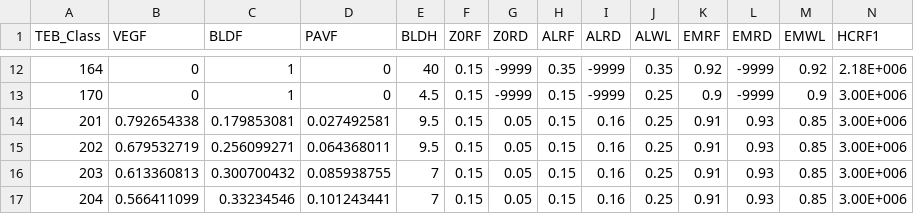
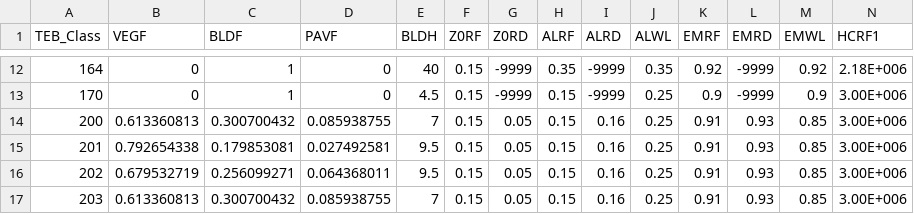
Before and after one commit to ECCC-ASTD-MRD/GenPhysX, a CSV file: doc/TEB-Params_LUT.csv, drawn as a sheet; only a part is shown, gaps mark what is left out; the shorter side is filled out with more unchanged rows; rows hold the shown columns only; the diff names each change by its address in the sheet, - before the commit and + after, or states it on an @@ line.

Commit message:
- Added TEB Class "200" (CanVec residential with no Census data) with TEB parameters of class 203 - Moved VF fields from the AuxFile to the OutFile - Added DominantVege identification - Updated documentation in UrbanX-Classes_LUT.xls

```diff
--- a/doc/TEB-Params_LUT.csv
+++ b/doc/TEB-Params_LUT.csv
+row 14: 200 | 0.613360813 | 0.300700432 | 0.085938755 | 7 | 0.15 | 0.05 | 0.15 | 0.16 | 0.25 | 0.91 | 0.93 | 0.85 | 3.00E+006
```
Also changed, not shown: 3 other files.
